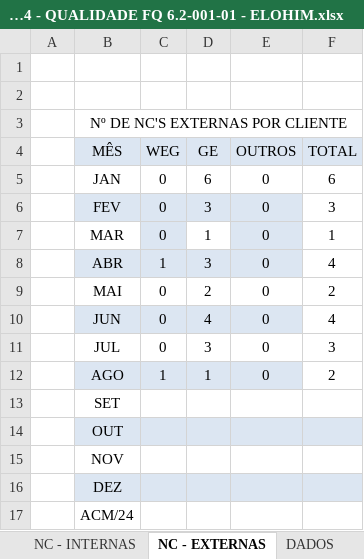
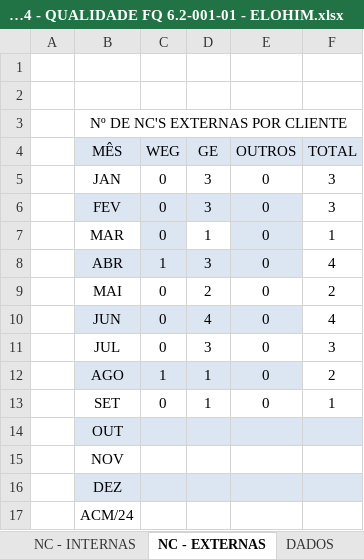
Before and after one commit to MatheusRiosBarcelos/Indicadores, an Excel workbook: Indicadores da Qualidade 2024 - QUALIDADE FQ 6.2-001-01 - ELOHIM.xlsx, sheet NC - EXTERNAS, drawn as a sheet; values as stored, in another font and other column widths than the file's, no borders; charts and pictures not drawn; the diff names each change by its address in the sheet, - before the commit and + after, or states it on an @@ line.

```diff
--- a/Indicadores da Qualidade 2024 - QUALIDADE FQ 6.2-001-01 - ELOHIM.xlsx (sheet NC - EXTERNAS)
+++ b/Indicadores da Qualidade 2024 - QUALIDADE FQ 6.2-001-01 - ELOHIM.xlsx (sheet NC - EXTERNAS)
-D5 (GE): 6
+D5 (GE): 3
-F5 (TOTAL): 6
+F5 (TOTAL): 3
-C13 (WEG): (empty)
+C13 (WEG): 0
-D13 (GE): (empty)
+D13 (GE): 1
-E13 (OUTROS): (empty)
+E13 (OUTROS): 0
-F13 (TOTAL): (empty)
+F13 (TOTAL): 1
```
Also changed, not shown: sheet NC - INT. Nº DE PEÇAS, sheet NC - EXT. Nº DE PEÇAS, sheet Custo NC Total, sheet NC - INTERNAS, sheet Custo NC, sheet Retrabalho Produto x R$, 1 more sheet, charts or pictures.
